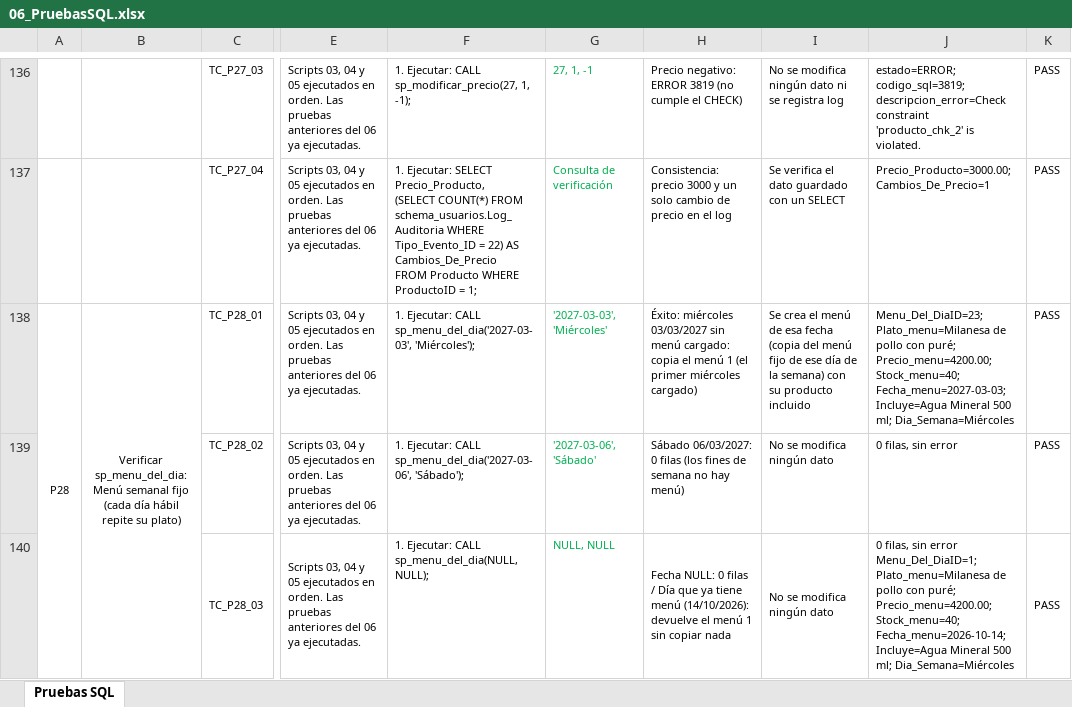
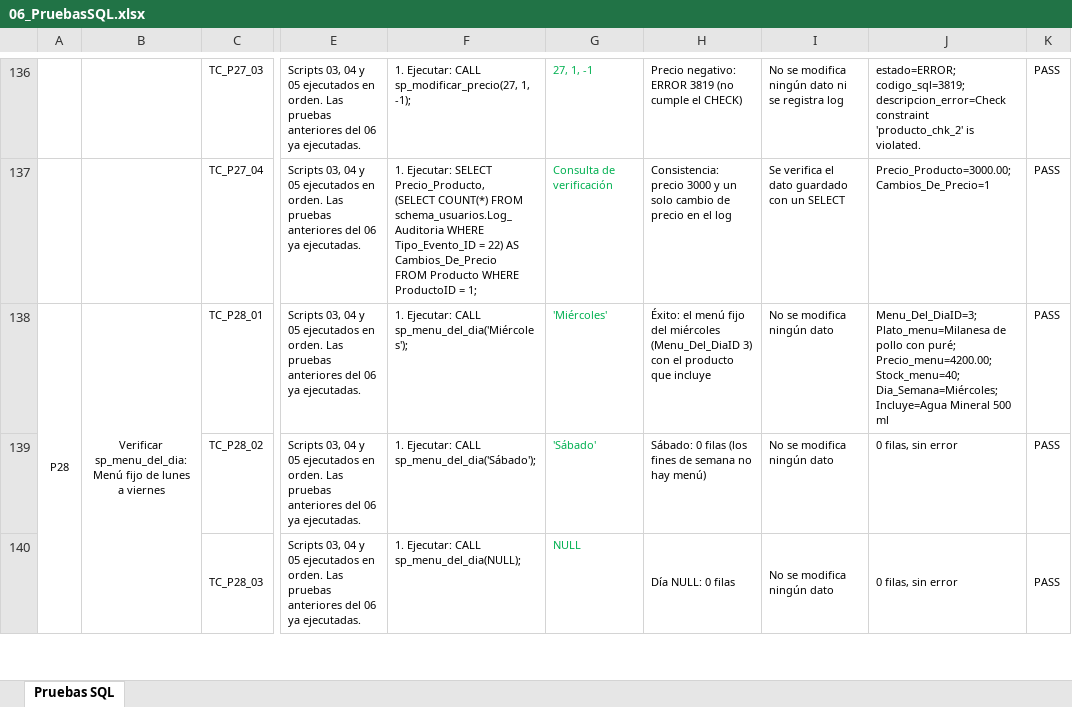
Before and after one commit to gabrielnogueramelendez-cpu/Qt-creator-Berea, an Excel workbook: database/06_PruebasSQL.xlsx, sheet Pruebas SQL, drawn as a sheet; only a part is shown, gaps mark what is left out; values as stored, in another font and other column widths than the file's, no borders; ↵ is a line break in a cell; the diff covers the shown part only; the diff names each change by its address in the sheet, - before the commit and + after, or states it on an @@ line.

```diff
--- a/database/06_PruebasSQL.xlsx (sheet Pruebas SQL)
+++ b/database/06_PruebasSQL.xlsx (sheet Pruebas SQL)
-B138: …sp_menu_del_dia: Menú semanal fijo (cada día hábil repite su plato)
+B138: …sp_menu_del_dia: Menú fijo de lunes a viernes
-F138: …Ejecutar: CALL sp_menu_del_dia('2027-03-03', 'Miércoles');
+F138: …Ejecutar: CALL sp_menu_del_dia('Miércoles');
-G138: '2027-03-03', 'Miércoles'
+G138: 'Miércoles'
-H138: Éxito: miércoles 03/03/2027 sin menú cargado: copia el menú 1 (el primer miércoles cargado)
+H138: Éxito: el menú fijo del miércoles (Menu_Del_DiaID 3) con el producto que incluye
-I138: Se crea el menú de esa fecha (copia del menú fijo de ese día de la semana) con su producto incluido
+I138: No se modifica ningún dato
-J138: Menu_Del_DiaID=23; Plato_menu=Milanesa de pollo con puré; Precio_menu=4200.00; Stock_menu=40; Fecha_menu=2027-03-03; Incluye=Agua Mineral 500 ml; Dia_Semana=Miércoles
+J138: Menu_Del_DiaID=3; Plato_menu=Milanesa de pollo con puré; Precio_menu=4200.00; Stock_menu=40; Dia_Semana=Miércoles; Incluye=Agua Mineral 500 ml
-F139: …Ejecutar: CALL sp_menu_del_dia('2027-03-06', 'Sábado');
+F139: …Ejecutar: CALL sp_menu_del_dia('Sábado');
-G139: '2027-03-06', 'Sábado'
+G139: 'Sábado'
-H139: Sábado 06/03/2027: 0 filas…
+H139: Sábado: 0 filas…
-F140: 1. Ejecutar: CALL sp_menu_del_dia(NULL, NULL);
+F140: 1. Ejecutar: CALL sp_menu_del_dia(NULL);
-G140: NULL, NULL
+G140: NULL
-H140: Fecha NULL: 0 filas / Día que ya tiene menú (14/10/2026): devuelve el menú 1 sin copiar nada
+H140: Día NULL: 0 filas
-J140: …sin error ↵ Menu_Del_DiaID=1; Plato_menu=Milanesa de pollo con puré; Precio_menu=4200.00; Stock_menu=40; Fecha_menu=2026-10-14; Incluye=Agua Mineral 500 ml; Dia_Semana=Miércoles
+J140: …sin error
```
Also changed, not shown: 1 removed row, 38 edited cells and merged cells elsewhere in this sheet, 8 other files.
